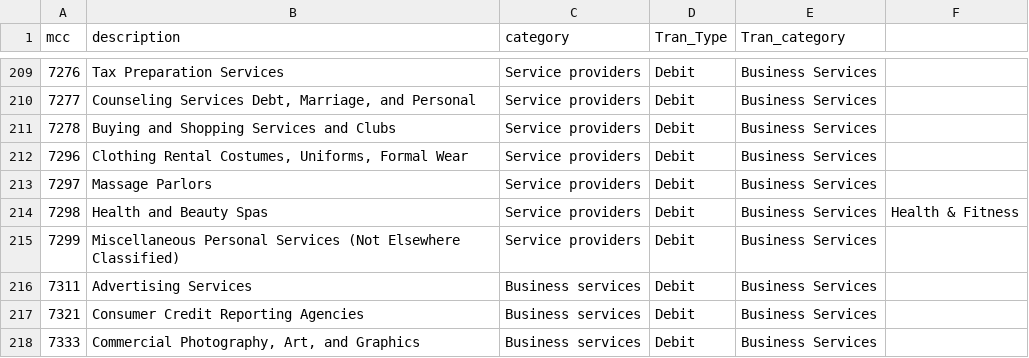
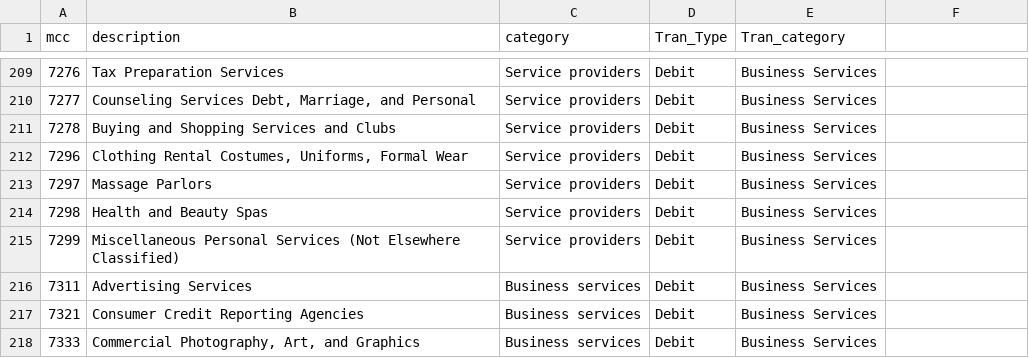
Before and after one commit to josers18/Salesforce, a CSV file: d360-financial-transaction-simulator/MCCs.csv, drawn as a sheet; only a part is shown, gaps mark what is left out; the diff names each change by its address in the sheet, - before the commit and + after, or states it on an @@ line.

Commit message:
Add financial transactions simulator files

```diff
--- a/d360-financial-transaction-simulator/MCCs.csv
+++ b/d360-financial-transaction-simulator/MCCs.csv
-F214: Health & Fitness
+F214: (empty)
```
Also changed, not shown: 4 other files.
